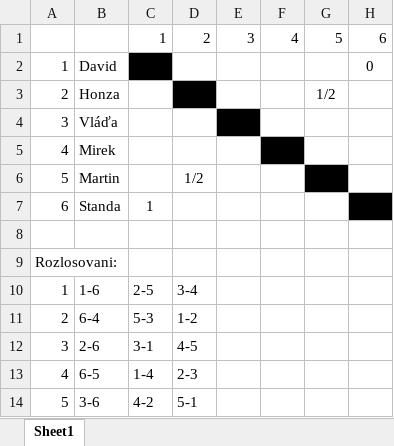
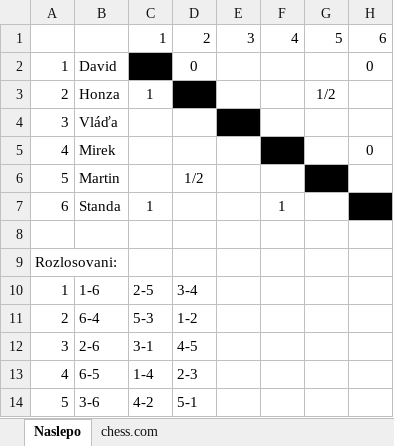
Before and after one commit to 7Joe7/jotc, an Excel workbook: public/assets/data/tournament_table.xlsx, sheet Naslepo, drawn as a sheet; values as stored, in another font and other column widths than the file's, no borders; the diff names each change by its address in the sheet, - before the commit and + after, or states it on an @@ line.

```diff
--- a/public/assets/data/tournament_table.xlsx (sheet Naslepo)
+++ b/public/assets/data/tournament_table.xlsx (sheet Naslepo)
-sheet tab: Sheet1
+sheet tab: Naslepo
+sheet tab: chess.com
-D2: (empty)
+D2: 0
-C3: (empty)
+C3: 1
-H5: (empty)
+H5: 0
-F7: (empty)
+F7: 1
```
Also changed, not shown: 14 other files.
